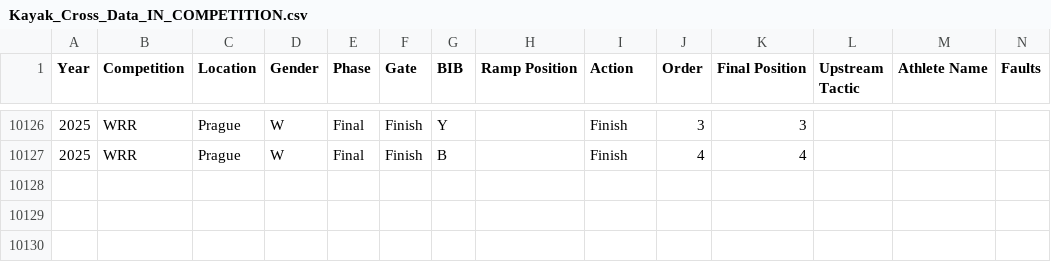
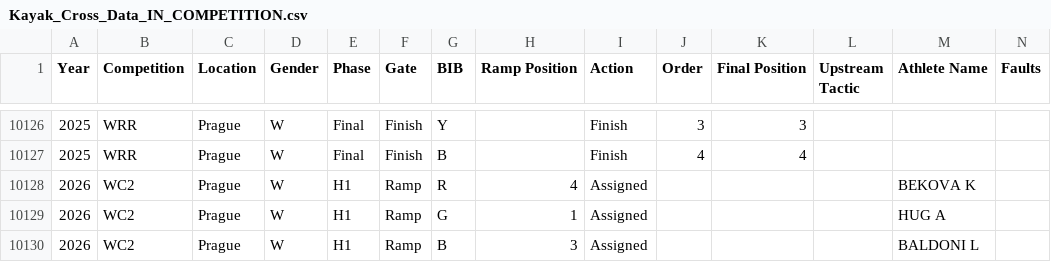
Before and after one commit to katrina-sutherland/kx_tagger, a CSV file: data/Kayak_Cross_Data_IN_COMPETITION.csv, drawn as a sheet; only a part is shown, gaps mark what is left out; rows hold the shown columns only; the diff names each change by its address in the sheet, - before the commit and + after, or states it on an @@ line.

Commit message:
Automated update for In-Competition Report: Kayak_Cross_Data_IN_COMPETITION.csv

```diff
--- a/data/Kayak_Cross_Data_IN_COMPETITION.csv
+++ b/data/Kayak_Cross_Data_IN_COMPETITION.csv
+row 10128: 2026 | WC2 | Prague | W | H1 | Ramp | R | 4 | Assigned |  |  |  | BEKOVA K
+row 10129: 2026 | WC2 | Prague | W | H1 | Ramp | G | 1 | Assigned |  |  |  | HUG A
+row 10130: 2026 | WC2 | Prague | W | H1 | Ramp | B | 3 | Assigned |  |  |  | BALDONI L
```
